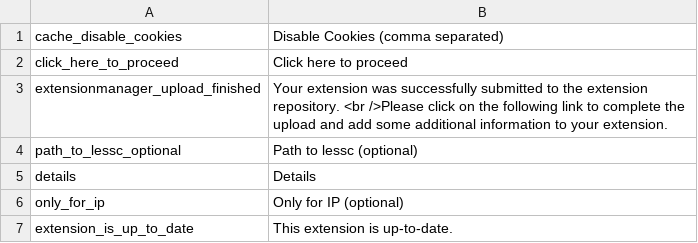
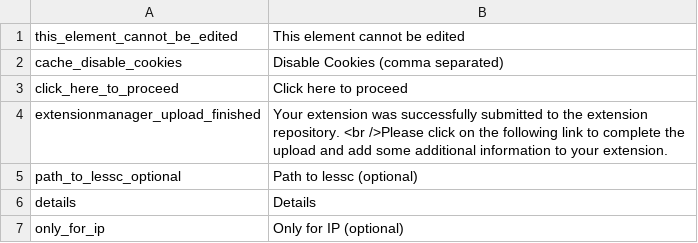
Before and after one commit to pimcore/pimcore, a CSV file: pimcore/config/texts/en.csv, drawn as a sheet; only a part is shown; the shorter side is filled out with more unchanged rows.

Commit message:
PIMCORE-872
git-svn-id: http://www.pimcore.org/svn/pimcore/private/core/trunk@316 1f8fe7d8-47f0-464c-8d0a-336f4953ab05

```diff
--- a/pimcore/config/texts/en.csv
+++ b/pimcore/config/texts/en.csv
@@ -1 +1,2 @@
+"this_element_cannot_be_edited","This element cannot be edited"
 "cache_disable_cookies","Disable Cookies (comma separated)"
```
Also changed, not shown: 1 other file.
